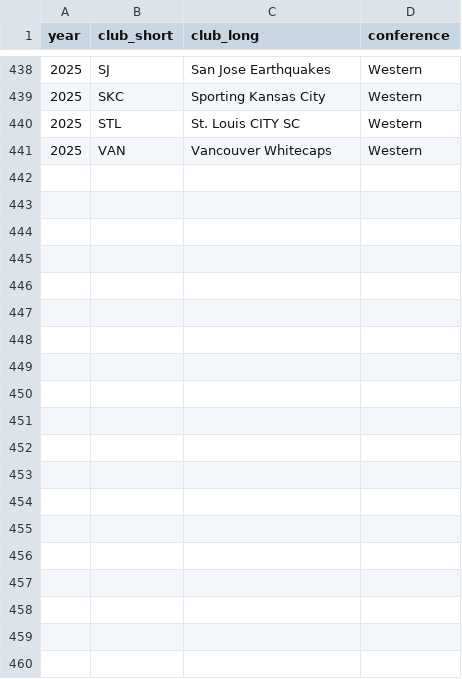
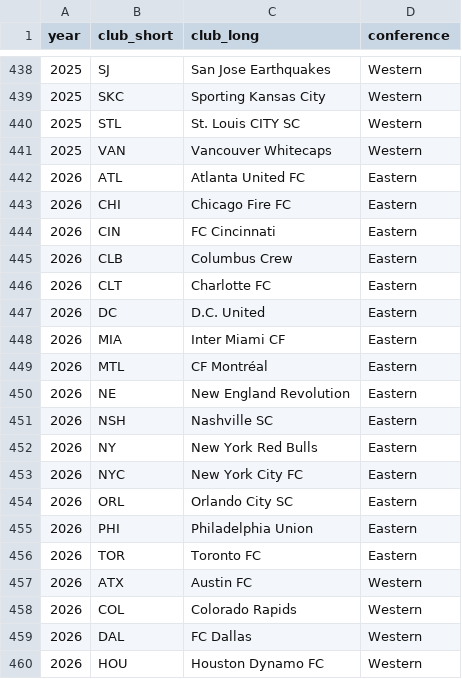
Before and after one commit to utdata/mls-salaries, a CSV file: data-processed/clubs-list.csv, drawn as a sheet; only a part is shown, gaps mark what is left out; the diff covers the shown part only; the diff names each change by its address in the sheet, - before the commit and + after, or states it on an @@ line.

Commit message:
updates with spring 2026 data

```diff
--- a/data-processed/clubs-list.csv
+++ b/data-processed/clubs-list.csv
+row 442: 2026 | ATL | Atlanta United FC | Eastern
+row 443: 2026 | CHI | Chicago Fire FC | Eastern
+row 444: 2026 | CIN | FC Cincinnati | Eastern
+row 445: 2026 | CLB | Columbus Crew | Eastern
+row 446: 2026 | CLT | Charlotte FC | Eastern
+row 447: 2026 | DC | D.C. United | Eastern
+row 448: 2026 | MIA | Inter Miami CF | Eastern
+row 449: 2026 | MTL | CF Montréal | Eastern
+row 450: 2026 | NE | New England Revolution | Eastern
+row 451: 2026 | NSH | Nashville SC | Eastern
+row 452: 2026 | NY | New York Red Bulls | Eastern
+row 453: 2026 | NYC | New York City FC | Eastern
+row 454: 2026 | ORL | Orlando City SC | Eastern
+row 455: 2026 | PHI | Philadelphia Union | Eastern
+row 456: 2026 | TOR | Toronto FC | Eastern
+row 457: 2026 | ATX | Austin FC | Western
+row 458: 2026 | COL | Colorado Rapids | Western
+row 459: 2026 | DAL | FC Dallas | Western
+row 460: 2026 | HOU | Houston Dynamo FC | Western
```
Also changed, not shown: 11 added rows elsewhere in this file, 12 other files.
